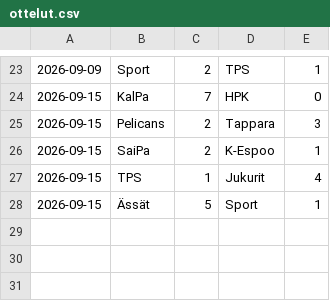
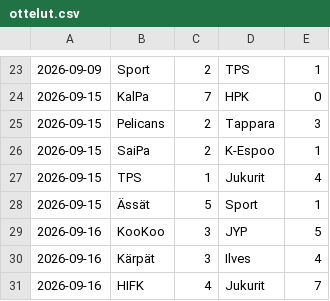
Before and after one commit to Gettomuju/Hockey-Analyze, a CSV file: data/ottelut.csv, drawn as a sheet; only a part is shown, gaps mark what is left out.

```diff
--- a/data/ottelut.csv
+++ b/data/ottelut.csv
@@ -28 +28,4 @@
 2026-09-15;Ässät;5;Sport;1
+2026-09-16;KooKoo;3;JYP;5
+2026-09-16;Kärpät;3;Ilves;4
+2026-09-16;HIFK;4;Jukurit;7
```
Also changed, not shown: data/pelaajat.csv.
